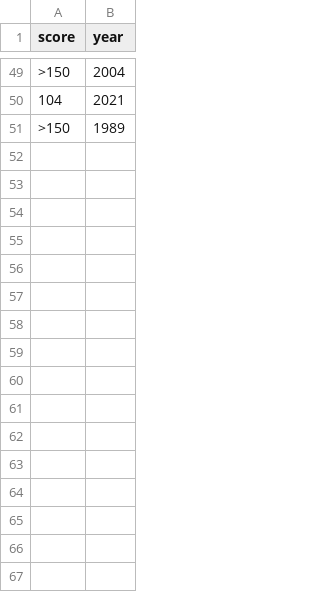
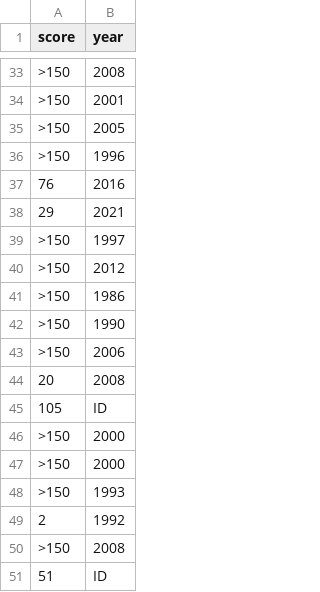
Before and after one commit to FacultadInformatica-LinkedData/Curso2023-2024-ODKG, a CSV file: HandsOn/Group08/rdf/query2-result.csv, drawn as a sheet; only a part is shown, gaps mark what is left out; the diff covers the shown part only.

```diff
--- a/HandsOn/Group08/rdf/query2-result.csv
+++ b/HandsOn/Group08/rdf/query2-result.csv
@@ -49,3 +33,19 @@ score,year
->150,2004
-104,2021
->150,1989
+>150,2008
+>150,2001
+>150,2005
+>150,1996
+76,2016
+29,2021
+>150,1997
+>150,2012
+>150,1986
+>150,1990
+>150,2006
+20,2008
+105,ID
+>150,2000
+>150,2000
+>150,1993
+2,1992
+>150,2008
+51,ID
```
Also changed, not shown: 19 added rows, 31 removed rows, 4 moved rows and 2 edited cells elsewhere in this file, HandsOn/Group08/rdf/query1-result.csv, HandsOn/Group08/rdf/query3-result.csv, 13 other files.
